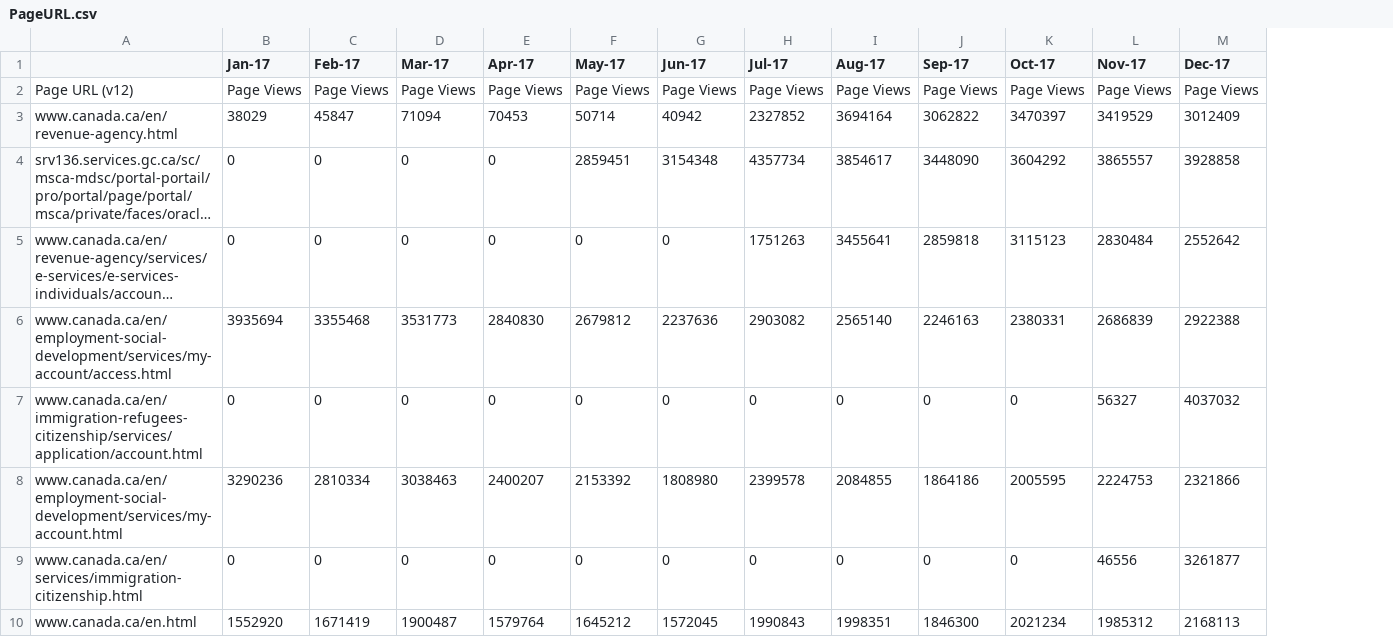
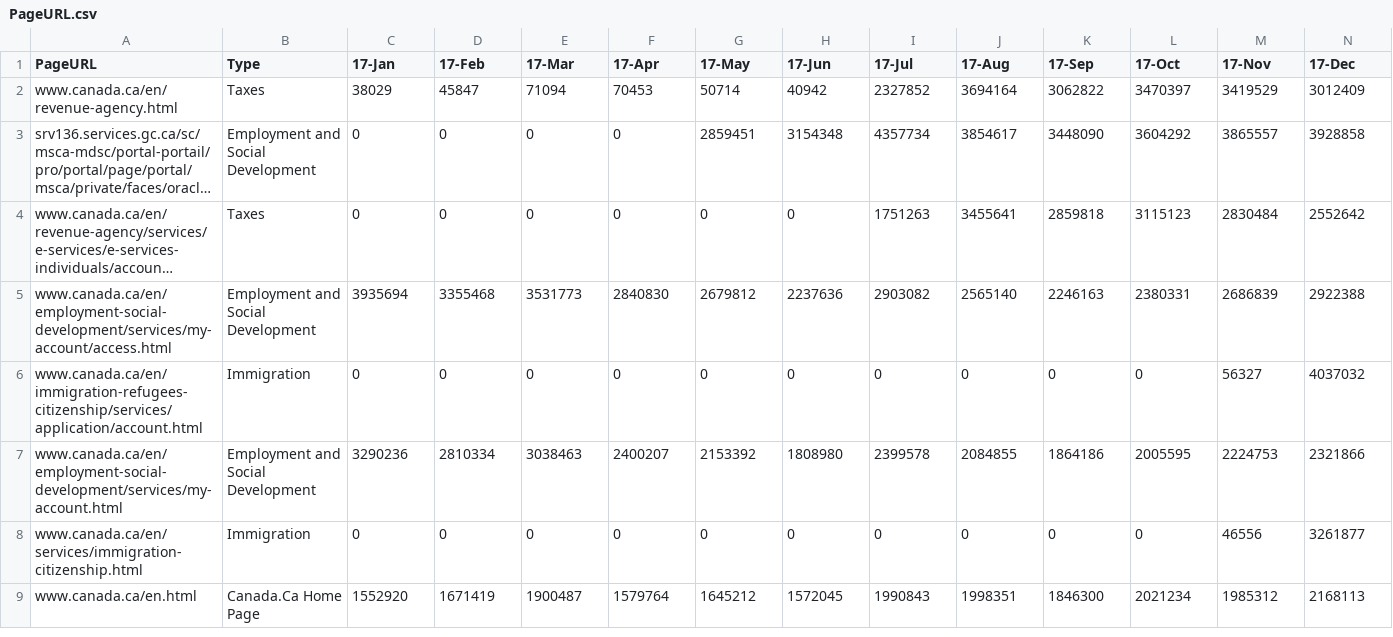
Before and after one commit to madhushrirajagopal/Canada.ca-Usage-Analytics, a CSV file: PageURL.csv, drawn as a sheet; only a part is shown; long unchanged cells end in …; removed rows and columns are numbered as before the commit, all else as after; rows hold the shown columns only; the diff covers the shown part only; the diff names each change by its address in the sheet, - before the commit and + after, or states it on an @@ line.

Commit message:
PageURL update with type of web page

```diff
--- a/PageURL.csv
+++ b/PageURL.csv
+column B (Type), rows 2-9: Taxes | Employment and Social Development | Taxes | Employment and Social Development | Immigration | Employment and Social Development | Immigration | Canada.Ca Home Page
-A1: (empty)
+A1: PageURL
-C1: Jan-17
+C1: 17-Jan
-D1: Feb-17
+D1: 17-Feb
-E1: Mar-17
+E1: 17-Mar
-F1: Apr-17
+F1: 17-Apr
-G1: May-17
+G1: 17-May
-H1: Jun-17
+H1: 17-Jun
-I1: Jul-17
+I1: 17-Jul
-J1: Aug-17
+J1: 17-Aug
-K1: Sep-17
+K1: 17-Sep
-L1: Oct-17
+L1: 17-Oct
-M1: Nov-17
+M1: 17-Nov
-N1: Dec-17
+N1: 17-Dec
-row 2: Page URL (v12) | Page Views | Page Views | Page Views | Page Views | Page Views | Page Views | Page Views | Page Views | Page Views | Page Views | Page Views | Page Views
```
Also changed, not shown: 12 edited cells elsewhere in this file.
